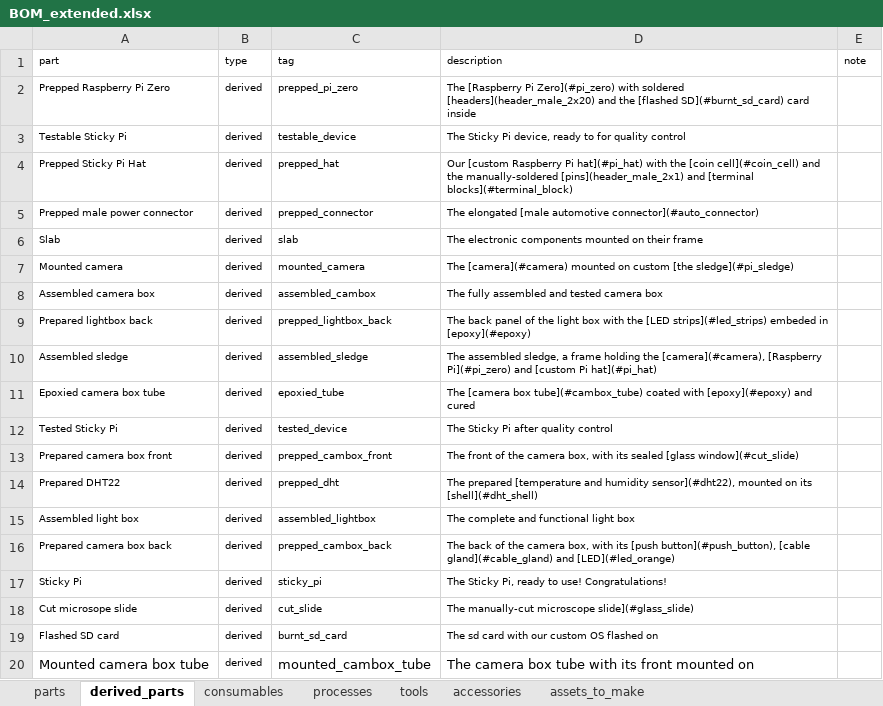
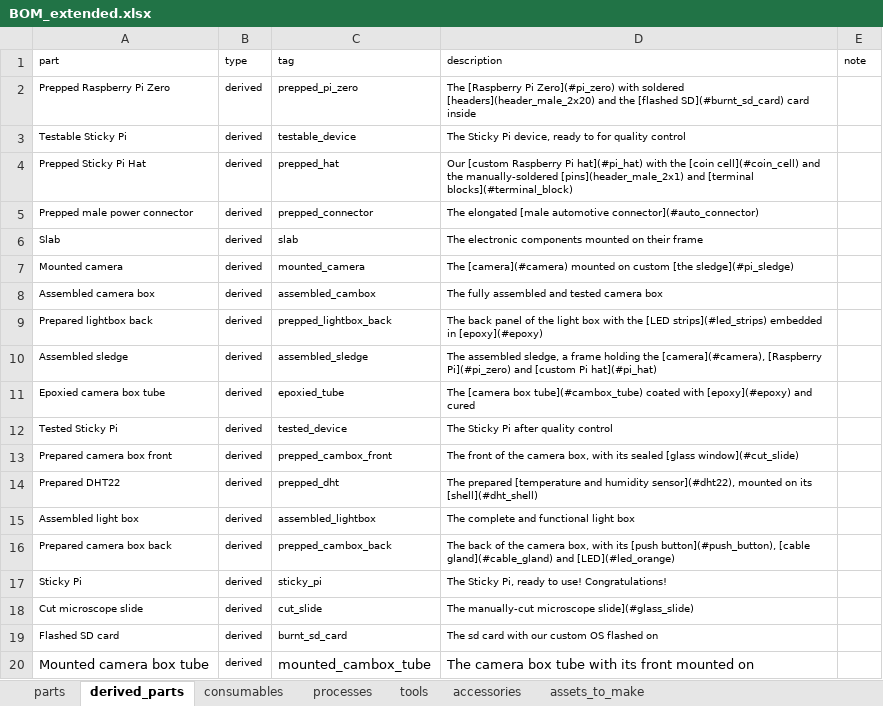
Before and after one commit to sticky-pi/sticky-pi.github.io, an Excel workbook: tools/bom_parser/BOM_extended.xlsx, sheet derived_parts, drawn as a sheet; values as stored, in another font and other column widths than the file's, no borders; charts and pictures not drawn; the diff names each change by its address in the sheet, - before the commit and + after, or states it on an @@ line.

```diff
--- a/tools/bom_parser/BOM_extended.xlsx (sheet derived_parts)
+++ b/tools/bom_parser/BOM_extended.xlsx (sheet derived_parts)
-D9 (description): …[LED strips](#led_strips) embeded in [epoxy](#epoxy)
+D9 (description): …[LED strips](#led_strips) embedded in [epoxy](#epoxy)
-A18 (part): Cut microsope slide
+A18 (part): Cut microscope slide
```
Also changed, not shown: sheet processes, sheet parts, sheet tools, sheet consumables, 20 other files.
